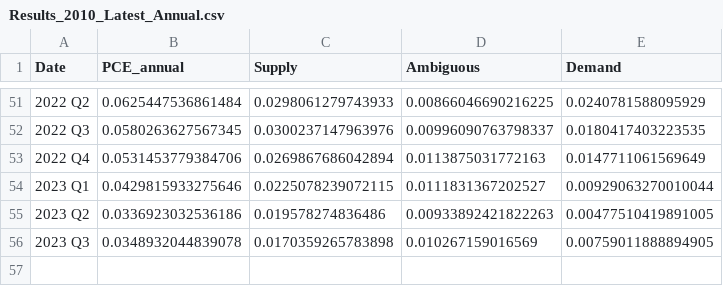
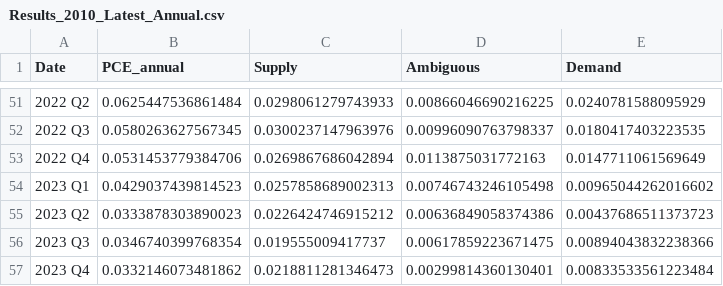
Before and after one commit to trevortombe/inflation, a CSV file: ChenTombeReplication/Files/Results_2010_Latest_Annual.csv, drawn as a sheet; only a part is shown, gaps mark what is left out.

```diff
--- a/ChenTombeReplication/Files/Results_2010_Latest_Annual.csv
+++ b/ChenTombeReplication/Files/Results_2010_Latest_Annual.csv
@@ -53,4 +53,5 @@
 2022 Q4,0.0531453779384706,0.0269867686042894,0.0113875031772163,0.0147711061569649
-2023 Q1,0.0429815933275646,0.0225078239072115,0.0111831367202527,0.00929063270010044
-2023 Q2,0.0336923032536186,0.019578274836486,0.00933892421822263,0.00477510419891005
-2023 Q3,0.0348932044839078,0.0170359265783898,0.010267159016569,0.00759011888894905
+2023 Q1,0.0429037439814523,0.0257858689002313,0.00746743246105498,0.00965044262016602
+2023 Q2,0.0333878303890023,0.0226424746915212,0.00636849058374386,0.00437686511373723
+2023 Q3,0.0346740399768354,0.019555009417737,0.00617859223671475,0.00894043832238366
+2023 Q4,0.0332146073481862,0.0218811281346473,0.00299814360130401,0.00833533561223484
```
Also changed, not shown: ChenTombeReplication/Files/Results_2010_Latest_Quarterly.csv, 7 other files.
